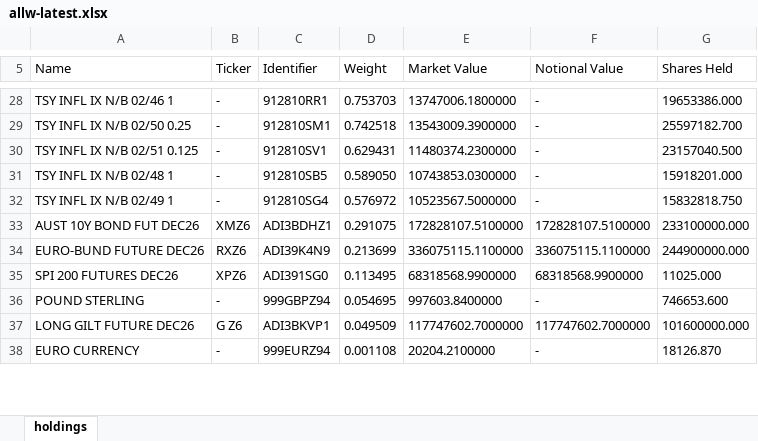
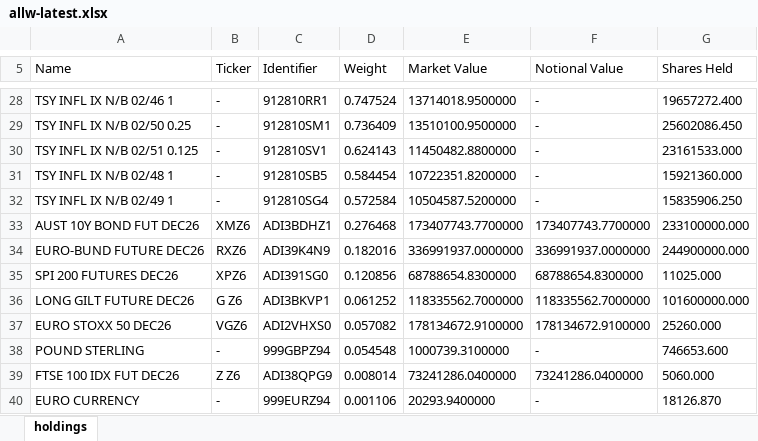
Before and after one commit to stahlan/allw-holdings-mirror, an Excel workbook: latest/allw-latest.xlsx, sheet holdings, drawn as a sheet; only a part is shown, gaps mark what is left out; values as stored, in another font and other column widths than the file's, no borders; removed rows and columns are numbered as before the commit, all else as after; the diff covers the shown part only; the diff names each change by its address in the sheet, - before the commit and + after, or states it on an @@ line.

```diff
--- a/latest/allw-latest.xlsx (sheet holdings)
+++ b/latest/allw-latest.xlsx (sheet holdings)
-D28 (Weight): 0.753703
+D28 (Weight): 0.747524
-E28 (Market Value): 13747006.1800000
+E28 (Market Value): 13714018.9500000
-G28 (Shares Held): 19653386.000
+G28 (Shares Held): 19657272.400
-D29 (Weight): 0.742518
+D29 (Weight): 0.736409
-E29 (Market Value): 13543009.3900000
+E29 (Market Value): 13510100.9500000
-G29 (Shares Held): 25597182.700
+G29 (Shares Held): 25602086.450
-D30 (Weight): 0.629431
+D30 (Weight): 0.624143
-E30 (Market Value): 11480374.2300000
+E30 (Market Value): 11450482.8800000
-G30 (Shares Held): 23157040.500
+G30 (Shares Held): 23161533.000
-D31 (Weight): 0.589050
+D31 (Weight): 0.584454
-E31 (Market Value): 10743853.0300000
+E31 (Market Value): 10722351.8200000
-G31 (Shares Held): 15918201.000
+G31 (Shares Held): 15921360.000
-D32 (Weight): 0.576972
+D32 (Weight): 0.572584
-E32 (Market Value): 10523567.5000000
+E32 (Market Value): 10504587.5200000
-G32 (Shares Held): 15832818.750
+G32 (Shares Held): 15835906.250
-D33 (Weight): 0.291075
+D33 (Weight): 0.276468
-E33 (Market Value): 172828107.5100000
+E33 (Market Value): 173407743.7700000
-F33 (Notional Value): 172828107.5100000
+F33 (Notional Value): 173407743.7700000
-D34 (Weight): 0.213699
+D34 (Weight): 0.182016
-E34 (Market Value): 336075115.1100000
+E34 (Market Value): 336991937.0000000
-F34 (Notional Value): 336075115.1100000
+F34 (Notional Value): 336991937.0000000
-D35 (Weight): 0.113495
+D35 (Weight): 0.120856
-E35 (Market Value): 68318568.9900000
+E35 (Market Value): 68788654.8300000
-F35 (Notional Value): 68318568.9900000
+F35 (Notional Value): 68788654.8300000
+row 36: LONG GILT FUTURE DEC26 | G Z6 | ADI3BKVP1 | 0.061252 | 118335562.7000000 | 118335562.7000000 | 101600000.000
+row 37: EURO STOXX 50 DEC26 | VGZ6 | ADI2VHXS0 | 0.057082 | 178134672.9100000 | 178134672.9100000 | 25260.000
-D38 (Weight): 0.054695
+D38 (Weight): 0.054548
-E38 (Market Value): 997603.8400000
+E38 (Market Value): 1000739.3100000
-row 37: LONG GILT FUTURE DEC26 | G Z6 | ADI3BKVP1 | 0.049509 | 117747602.7000000 | 117747602.7000000 | 101600000.000
+row 39: FTSE 100 IDX FUT DEC26 | Z Z6 | ADI38QPG9 | 0.008014 | 73241286.0400000 | 73241286.0400000 | 5060.000
-D40 (Weight): 0.001108
+D40 (Weight): 0.001106
-E40 (Market Value): 20204.2100000
+E40 (Market Value): 20293.9400000
```
Also changed, not shown: 2 added rows, 4 removed rows and 76 edited cells elsewhere in this sheet, 2 other files.
